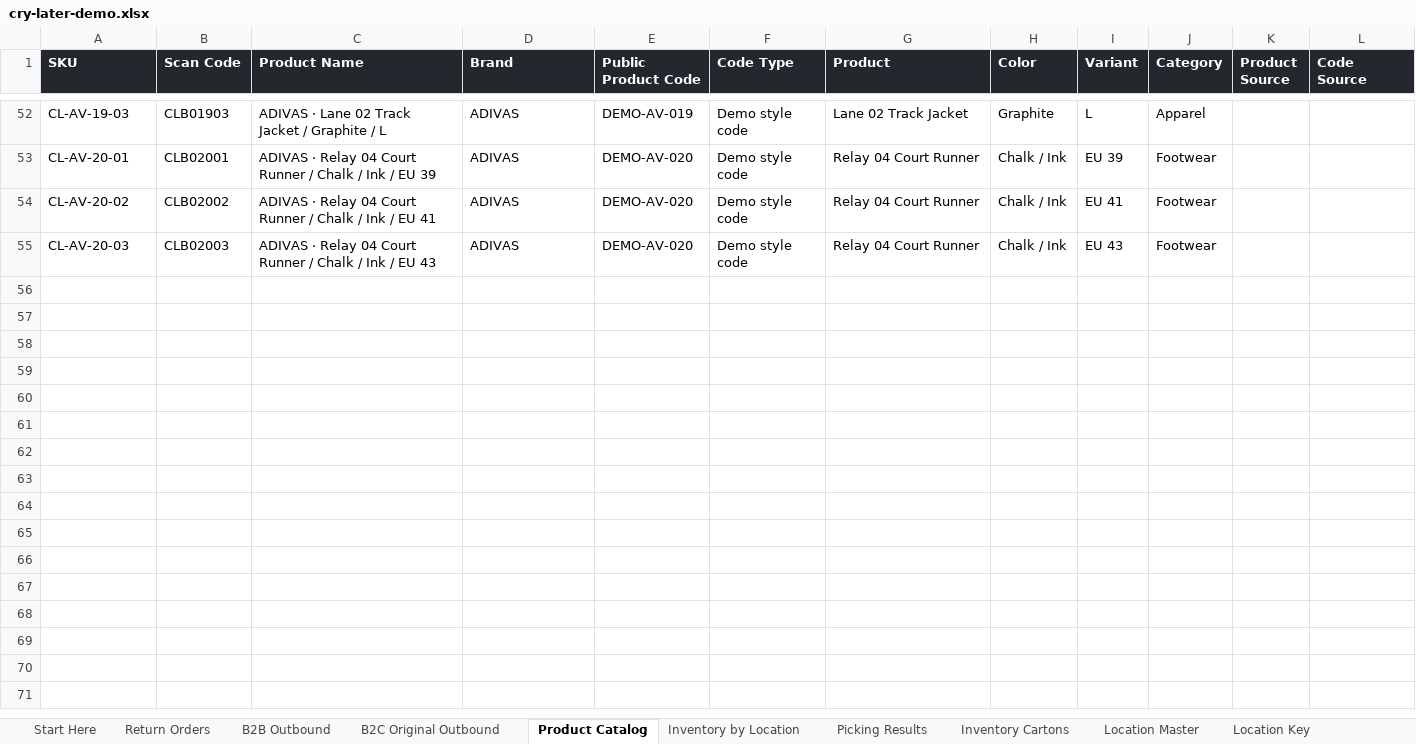
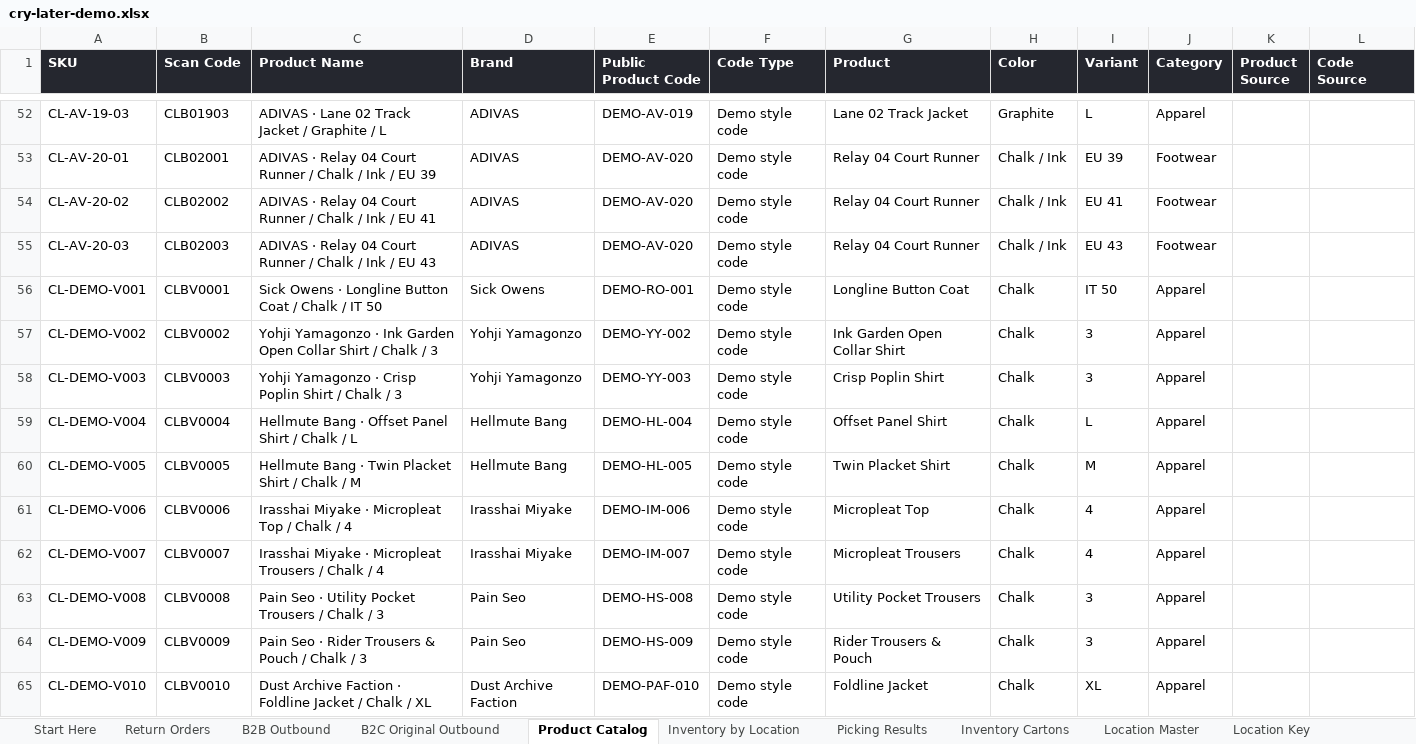
Before and after one commit to damagedring/beam, an Excel workbook: src/features/examples/cry-later-demo.xlsx, sheet Product Catalog, drawn as a sheet; only a part is shown, gaps mark what is left out; values as stored, in another font and other column widths than the file's, no borders; the diff covers the shown part only; the diff names each change by its address in the sheet, - before the commit and + after, or states it on an @@ line.

```diff
--- a/src/features/examples/cry-later-demo.xlsx (sheet Product Catalog)
+++ b/src/features/examples/cry-later-demo.xlsx (sheet Product Catalog)
+row 56: CL-DEMO-V001 | CLBV0001 | Sick Owens · Longline Button Coat / Chalk / IT 50 | Sick Owens | DEMO-RO-001 | Demo style code | Longline Button Coat | Chalk | IT 50 | Apparel
+row 57: CL-DEMO-V002 | CLBV0002 | Yohji Yamagonzo · Ink Garden Open Collar Shirt / Chalk / 3 | Yohji Yamagonzo | DEMO-YY-002 | Demo style code | Ink Garden Open Collar Shirt | Chalk | 3 | Apparel
+row 58: CL-DEMO-V003 | CLBV0003 | Yohji Yamagonzo · Crisp Poplin Shirt / Chalk / 3 | Yohji Yamagonzo | DEMO-YY-003 | Demo style code | Crisp Poplin Shirt | Chalk | 3 | Apparel
+row 59: CL-DEMO-V004 | CLBV0004 | Hellmute Bang · Offset Panel Shirt / Chalk / L | Hellmute Bang | DEMO-HL-004 | Demo style code | Offset Panel Shirt | Chalk | L | Apparel
+row 60: CL-DEMO-V005 | CLBV0005 | Hellmute Bang · Twin Placket Shirt / Chalk / M | Hellmute Bang | DEMO-HL-005 | Demo style code | Twin Placket Shirt | Chalk | M | Apparel
+row 61: CL-DEMO-V006 | CLBV0006 | Irasshai Miyake · Micropleat Top / Chalk / 4 | Irasshai Miyake | DEMO-IM-006 | Demo style code | Micropleat Top | Chalk | 4 | Apparel
+row 62: CL-DEMO-V007 | CLBV0007 | Irasshai Miyake · Micropleat Trousers / Chalk / 4 | Irasshai Miyake | DEMO-IM-007 | Demo style code | Micropleat Trousers | Chalk | 4 | Apparel
+row 63: CL-DEMO-V008 | CLBV0008 | Pain Seo · Utility Pocket Trousers / Chalk / 3 | Pain Seo | DEMO-HS-008 | Demo style code | Utility Pocket Trousers | Chalk | 3 | Apparel
+row 64: CL-DEMO-V009 | CLBV0009 | Pain Seo · Rider Trousers & Pouch / Chalk / 3 | Pain Seo | DEMO-HS-009 | Demo style code | Rider Trousers & Pouch | Chalk | 3 | Apparel
+row 65: CL-DEMO-V010 | CLBV0010 | Dust Archive Faction · Foldline Jacket / Chalk / XL | Dust Archive Faction | DEMO-PAF-010 | Demo style code | Foldline Jacket | Chalk | XL | Apparel
```
Also changed, not shown: 42 added rows elsewhere in this sheet, sheet Picking Results, sheet B2B Outbound, sheet Start Here, other sheet tabs, 8 other files.
